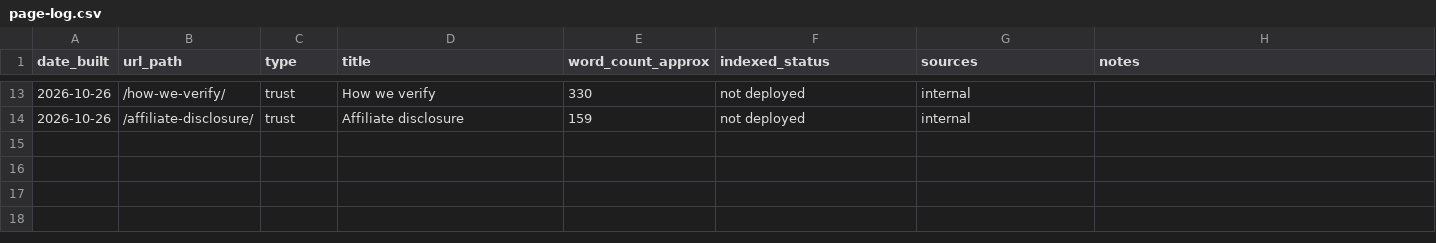
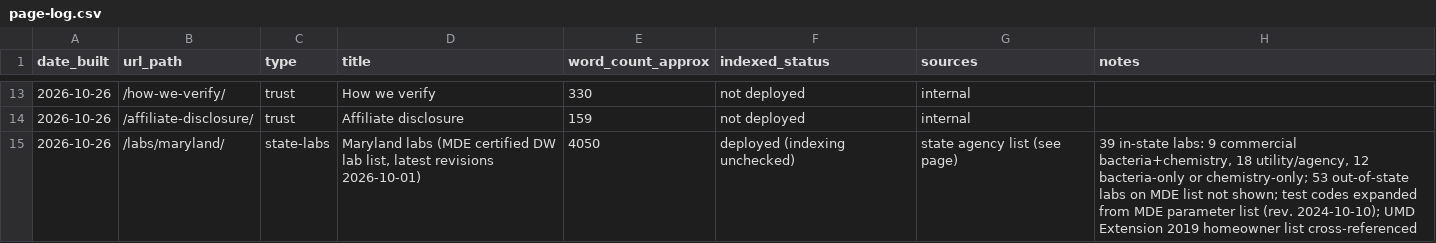
Before and after one commit to watermogul/well-water-lab-finder, a CSV file: ops/page-log.csv, drawn as a sheet; only a part is shown, gaps mark what is left out.

Commit message:
Add Maryland lab page from MDE certified drinking-water lab list (rev. 2026-10-01)
- scripts/build_md.py: 39 in-state labs hand-transcribed from MDE PDF, self-checked against source text
- MDE test codes expanded via MDE approved-contaminant list (rev. 2024-10-10)
- UMD Extension 2019 homeowner list cross-referenced in notes
- Template: Maryland labels, cert numbers, per-state limited-group note
- ops: log page, drop Maryland from queue, add new MD ideas

```diff
--- a/ops/page-log.csv
+++ b/ops/page-log.csv
@@ -14 +14,2 @@ date_built,url_path,type,title,word_count_approx,indexed_status,sources,notes
 2026-10-26,/affiliate-disclosure/,trust,Affiliate disclosure,159,not deployed,internal,
+2026-10-26,/labs/maryland/,state-labs,"Maryland labs (MDE certified DW lab list, latest revisions 2026-10-01)",4050,deployed (indexing unchecked),state agency list (see page),"39 in-state labs: 9 commercial bacteria+chemistry, 18 utility/agency, 12 bacteria-only or chemistry-only; 53 out-of-state labs on MDE list not shown; test codes expanded from MDE parameter list (rev. 2024-10-10); UMD Extension 2019 homeowner list cross-referenced"
```
Also changed, not shown: 10 other files.
